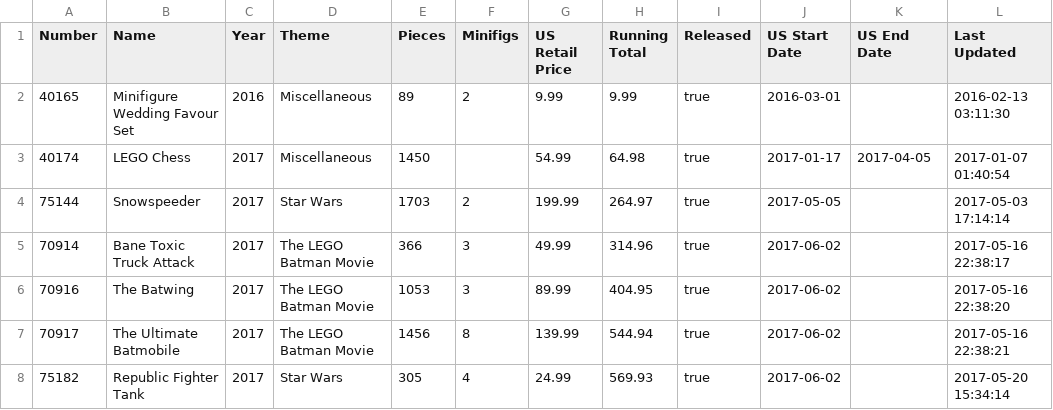
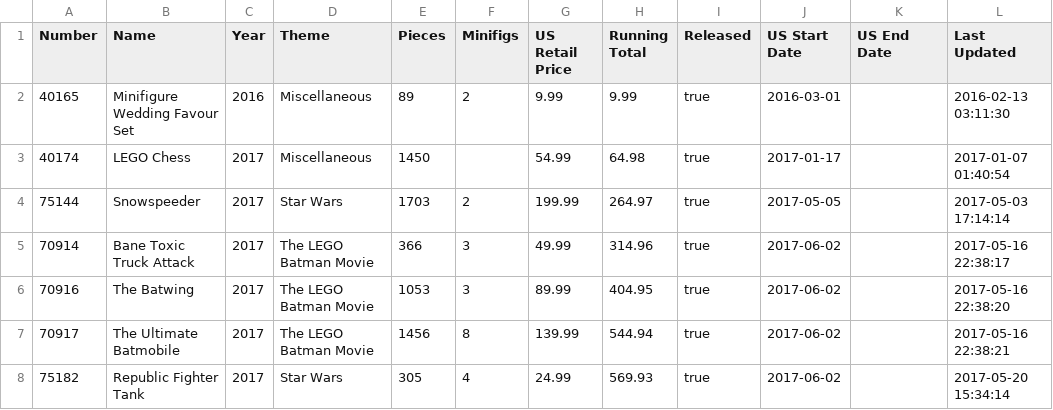
Before and after one commit to schultzy51/brickset, a CSV file: wanted.csv, drawn as a sheet; only a part is shown; the diff covers the shown part only.

```diff
--- a/wanted.csv
+++ b/wanted.csv
@@ -2,3 +2,3 @@ Number,Name,Year,Theme,Pieces,Minifigs,US Retail Price,Running Total,Released,US
 40165,Minifigure Wedding Favour Set,2016,Miscellaneous,89,2,9.99,9.99,true,2016-03-01,,2016-02-13 03:11:30
-40174,LEGO Chess,2017,Miscellaneous,1450,,54.99,64.98,true,2017-01-17,2017-04-05,2017-01-07 01:40:54
+40174,LEGO Chess,2017,Miscellaneous,1450,,54.99,64.98,true,2017-01-17,,2017-01-07 01:40:54
 75144,Snowspeeder,2017,Star Wars,1703,2,199.99,264.97,true,2017-05-05,,2017-05-03 17:14:14
```
Also changed, not shown: 11 added rows, 1 removed row and 13 edited cells elsewhere in this file, owned.csv, 1 other file.
